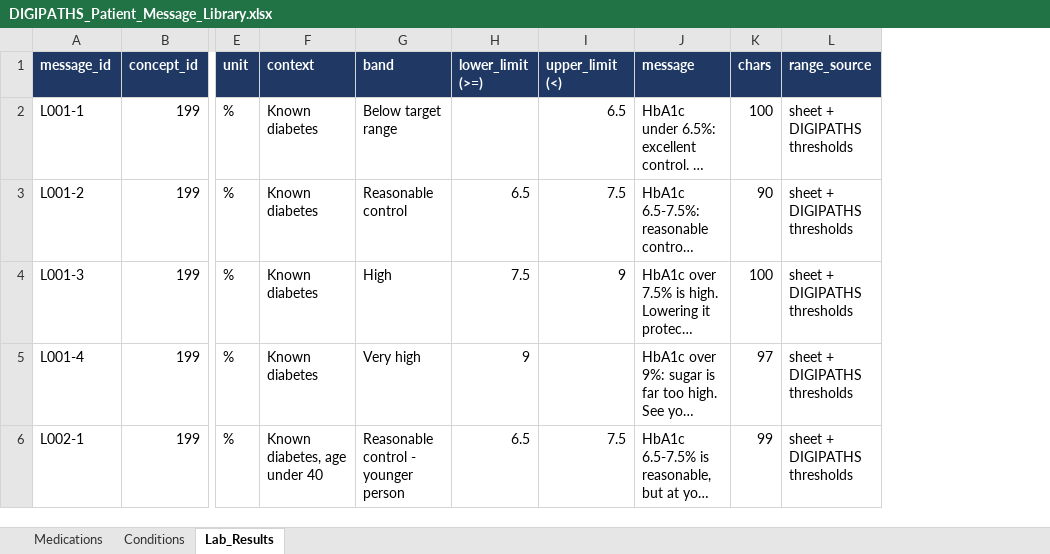
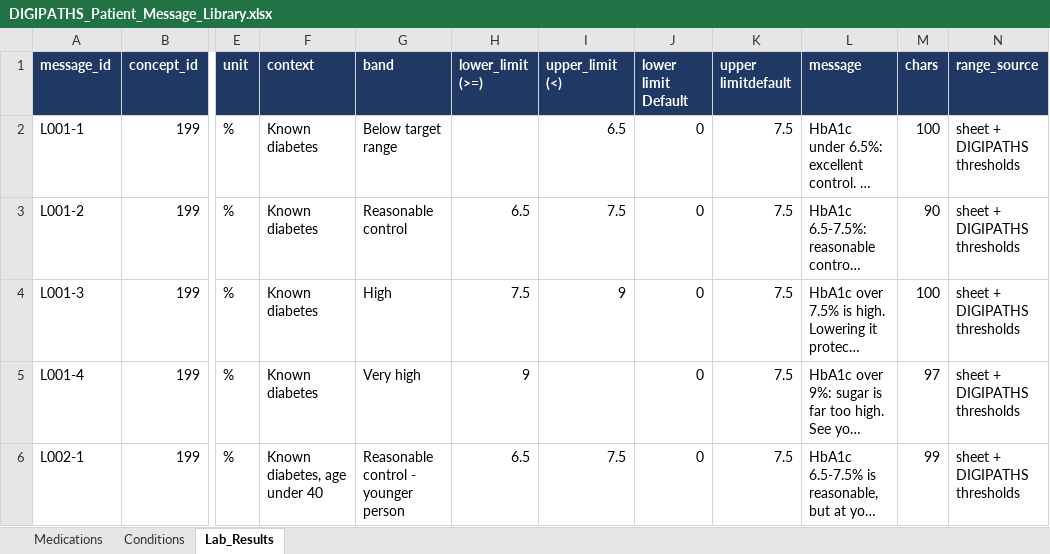
Before and after one commit to menan-soundararajan/patient-facing-app, an Excel workbook: docs/DIGIPATHS_Patient_Message_Library.xlsx, sheet Lab_Results, drawn as a sheet; only a part is shown, gaps mark what is left out; long unchanged cells end in …; values as stored, in another font and other column widths than the file's, no borders; charts and pictures not drawn; the diff covers the shown part only; the diff names each change by its address in the sheet, - before the commit and + after, or states it on an @@ line.

```diff
--- a/docs/DIGIPATHS_Patient_Message_Library.xlsx (sheet Lab_Results)
+++ b/docs/DIGIPATHS_Patient_Message_Library.xlsx (sheet Lab_Results)
+column J (lower limit Default), rows 2-6: all 0
+column K (upper limitdefault), rows 2-6: all 7.5
```
Also changed, not shown: cell formats elsewhere in this sheet, 6 other files.
